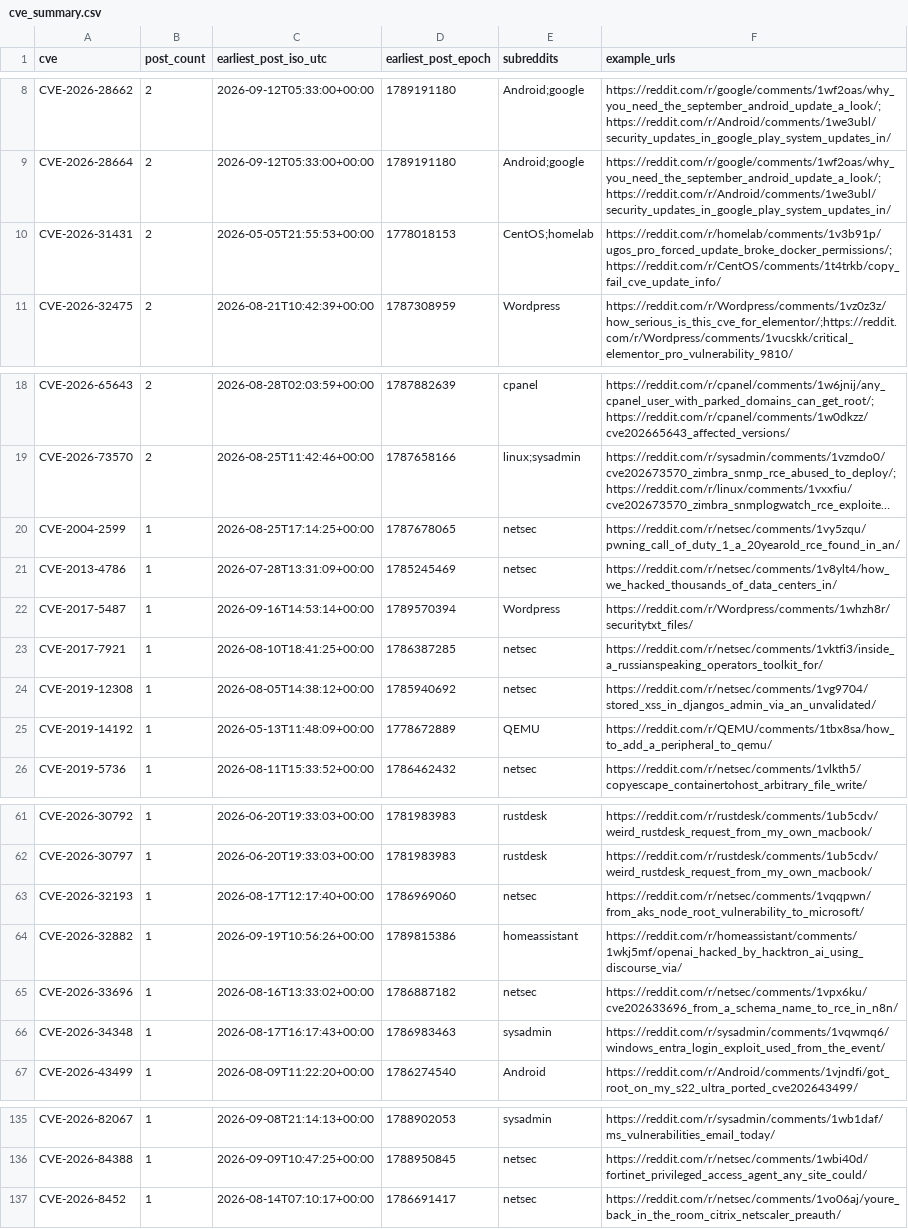
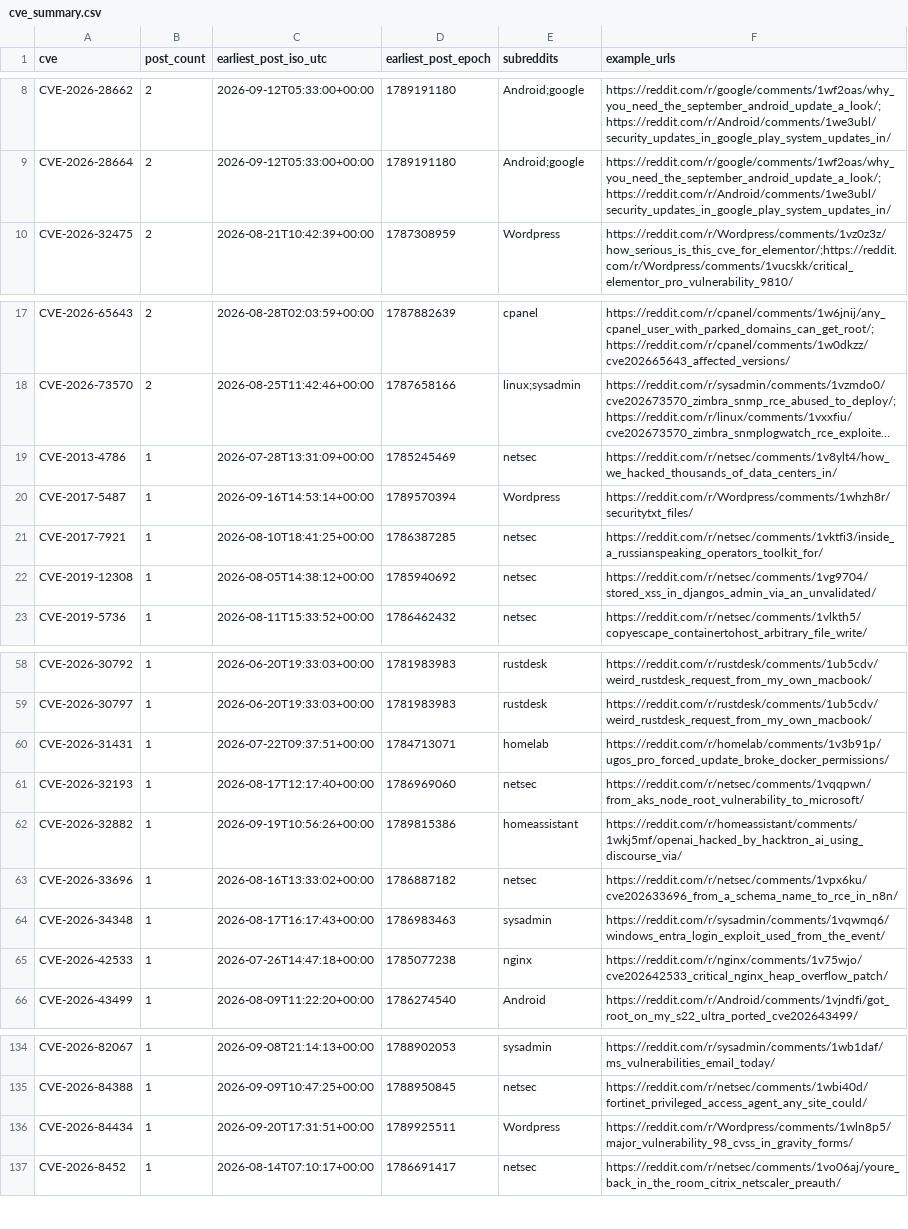
Before and after one commit to therohantilwani/Reddit_CVE_detection, a CSV file: data/cve_summary.csv, drawn as a sheet; only a part is shown, gaps mark what is left out; long unchanged cells end in …; removed rows and columns are numbered as before the commit, all else as after; the diff names each change by its address in the sheet, - before the commit and + after, or states it on an @@ line.

```diff
--- a/data/cve_summary.csv
+++ b/data/cve_summary.csv
-row 10: CVE-2026-31431 | 2 | 2026-05-05T21:55:53+00:00 | 1778018153 | CentOS;homelab | https://reddit.com/r/homelab/comments/1v3b91p/ugos_pro_forced_update_broke_docker_permissions/;https://reddit.com/r/CentOS/comments/1t4trkb/copy_fail_cve_update_info/
-row 20: CVE-2004-2599 | 1 | 2026-08-25T17:14:25+00:00 | 1787678065 | netsec | https://reddit.com/r/netsec/comments/1vy5zqu/pwning_call_of_duty_1_a_20yearold_rce_found_in_an/
-row 25: CVE-2019-14192 | 1 | 2026-05-13T11:48:09+00:00 | 1778672889 | QEMU | https://reddit.com/r/QEMU/comments/1tbx8sa/how_to_add_a_peripheral_to_qemu/
+row 60: CVE-2026-31431 | 1 | 2026-07-22T09:37:51+00:00 | 1784713071 | homelab | https://reddit.com/r/homelab/comments/1v3b91p/ugos_pro_forced_update_broke_docker_permissions/
+row 65: CVE-2026-42533 | 1 | 2026-07-26T14:47:18+00:00 | 1785077238 | nginx | https://reddit.com/r/nginx/comments/1v75wjo/cve202642533_critical_nginx_heap_overflow_patch/
+row 136: CVE-2026-84434 | 1 | 2026-09-20T17:31:51+00:00 | 1789925511 | Wordpress | https://reddit.com/r/Wordpress/comments/1wln8p5/major_vulnerability_98_cvss_in_gravity_forms/
```
Also changed, not shown: data/cve_lead_time.csv, data/nvd_fetch_failures.csv, 3 other files.
